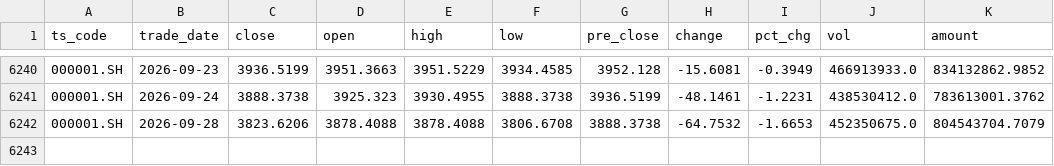
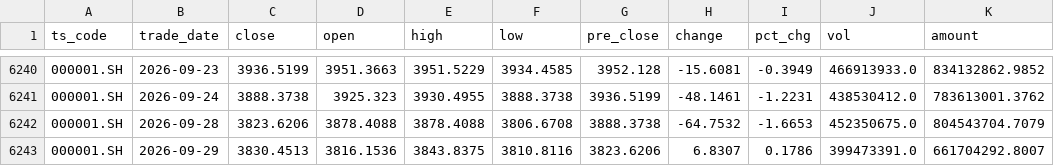
Before and after one commit to haichaozheng/my-app-2026, a CSV file: data-analysis/weeks/week05/sh_index_daily.csv, drawn as a sheet; only a part is shown, gaps mark what is left out; the diff names each change by its address in the sheet, - before the commit and + after, or states it on an @@ line.

Commit message:
complete week05

```diff
--- a/data-analysis/weeks/week05/sh_index_daily.csv
+++ b/data-analysis/weeks/week05/sh_index_daily.csv
+row 6243: 000001.SH | 2026-09-29 | 3830.4513 | 3816.1536 | 3843.8375 | 3810.8116 | 3823.6206 | 6.8307 | 0.1786 | 399473391.0 | 661704292.8007
```
Also changed, not shown: 11 other files.
